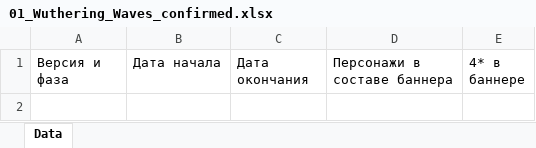
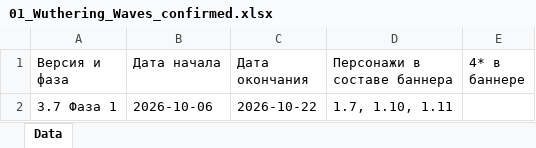
Before and after one commit to sweeety601/G-Codus, an Excel workbook: banners/01_Wuthering_Waves_confirmed.xlsx, sheet Data, drawn as a sheet; values as stored, in another font and other column widths than the file's, no borders; the diff names each change by its address in the sheet, - before the commit and + after, or states it on an @@ line.

Commit message:
Admin: update Wuthering Waves confirmed banners

```diff
--- a/banners/01_Wuthering_Waves_confirmed.xlsx (sheet Data)
+++ b/banners/01_Wuthering_Waves_confirmed.xlsx (sheet Data)
+row 2: 3.7 Фаза 1 | 2026-10-06 | 2026-10-22 | 1.7, 1.10, 1.11
```
